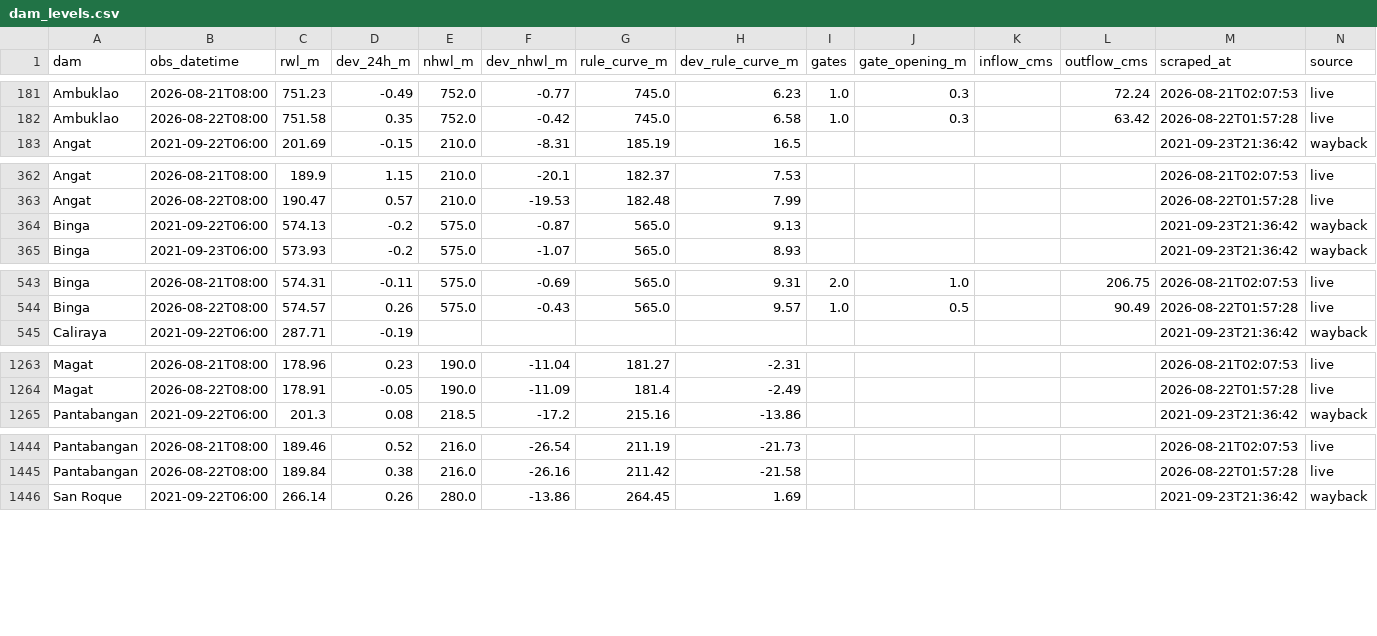
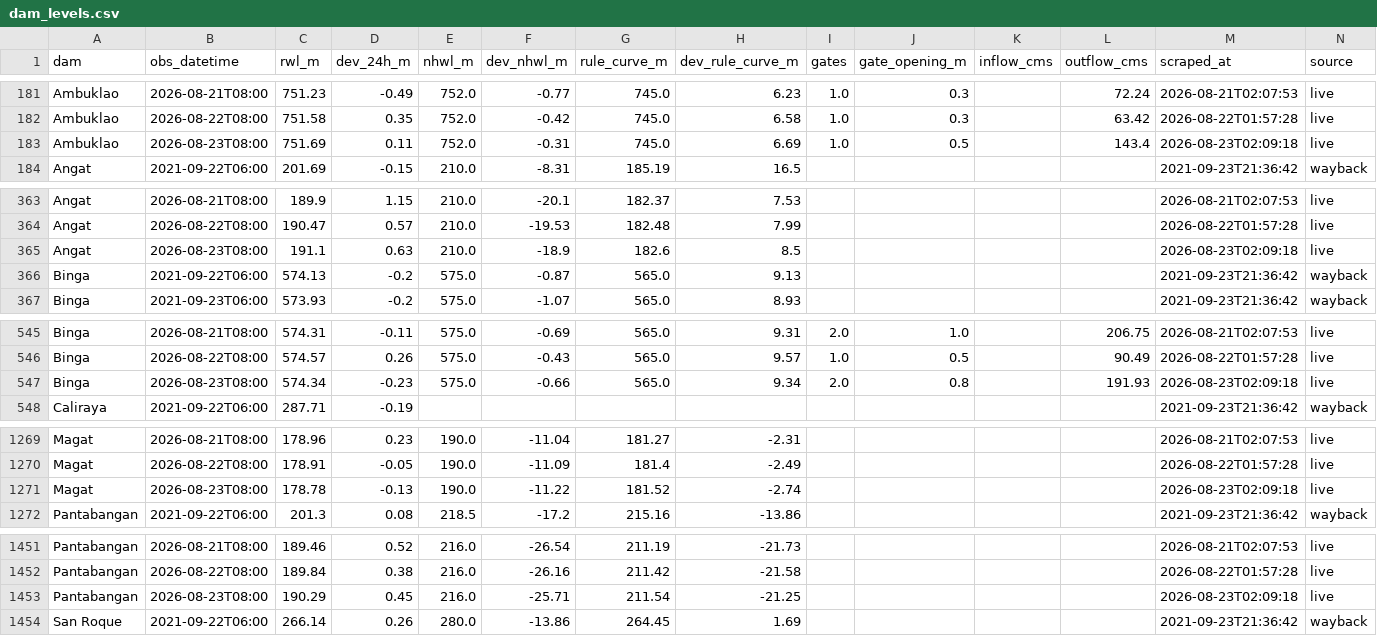
Before and after one commit to Zeref538/apaw, a CSV file: data/dam_levels.csv, drawn as a sheet; only a part is shown, gaps mark what is left out; the diff covers the shown part only; the diff names each change by its address in the sheet, - before the commit and + after, or states it on an @@ line.

```diff
--- a/data/dam_levels.csv
+++ b/data/dam_levels.csv
+row 183: Ambuklao | 2026-08-23T08:00 | 751.69 | 0.11 | 752.0 | -0.31 | 745.0 | 6.69 | 1.0 | 0.5 |  | 143.4 | 2026-08-23T02:09:18 | live
+row 365: Angat | 2026-08-23T08:00 | 191.1 | 0.63 | 210.0 | -18.9 | 182.6 | 8.5 |  |  |  |  | 2026-08-23T02:09:18 | live
+row 547: Binga | 2026-08-23T08:00 | 574.34 | -0.23 | 575.0 | -0.66 | 565.0 | 9.34 | 2.0 | 0.8 |  | 191.93 | 2026-08-23T02:09:18 | live
+row 1271: Magat | 2026-08-23T08:00 | 178.78 | -0.13 | 190.0 | -11.22 | 181.52 | -2.74 |  |  |  |  | 2026-08-23T02:09:18 | live
+row 1453: Pantabangan | 2026-08-23T08:00 | 190.29 | 0.45 | 216.0 | -25.71 | 211.54 | -21.25 |  |  |  |  | 2026-08-23T02:09:18 | live
```
Also changed, not shown: 4 added rows elsewhere in this file, data/basin_status.csv, 6 other files.
